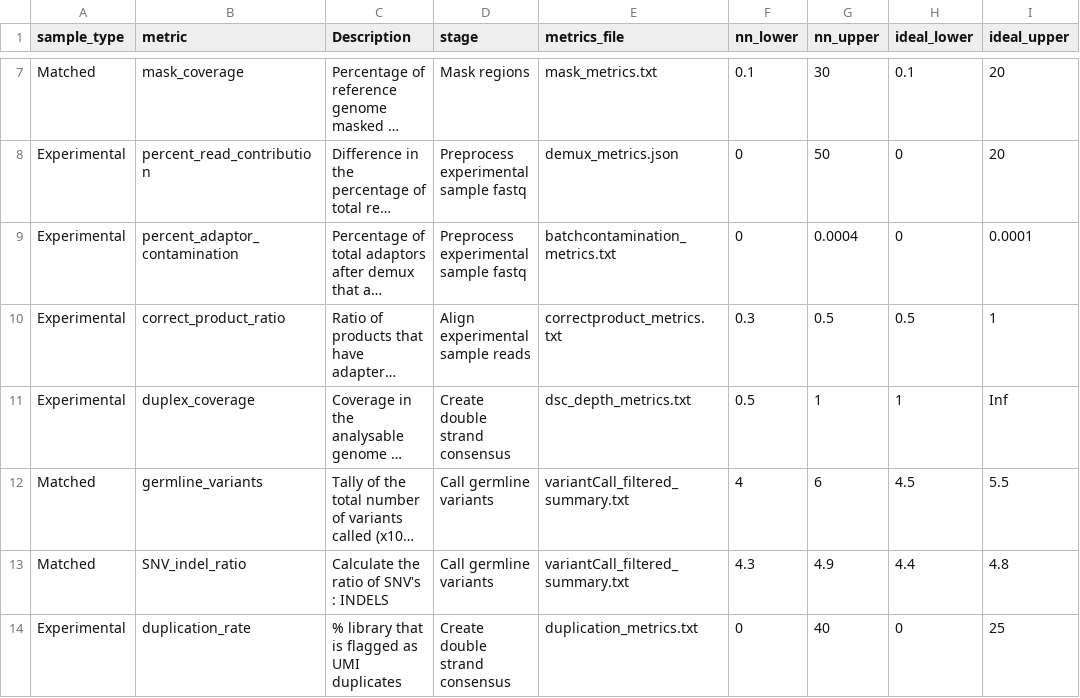
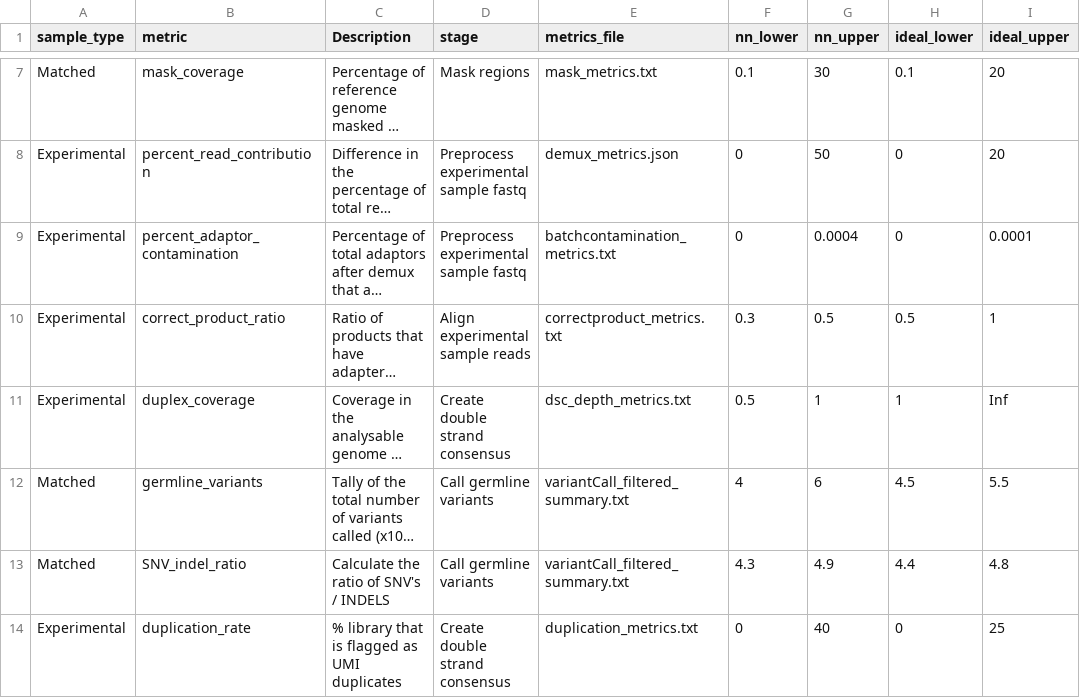
Before and after one commit to systematicmedicine/SomaticCODEC, a CSV file: config/component_metrics.csv, drawn as a sheet; only a part is shown, gaps mark what is left out; long unchanged cells end in …; the diff covers the shown part only; the diff names each change by its address in the sheet, - before the commit and + after, or states it on an @@ line.

```diff
--- a/config/component_metrics.csv
+++ b/config/component_metrics.csv
-C13 (Description): Calculate the ratio of SNV's : INDELS
+C13 (Description): Calculate the ratio of SNV's / INDELS
```
Also changed, not shown: 1 added row and 2 edited cells elsewhere in this file, 3 other files.
